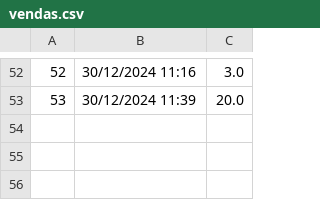
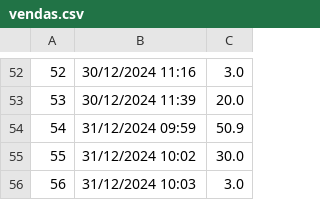
Before and after one commit to francine-godoi/sistema-mercearia, a CSV file: app/db/vendas.csv, drawn as a sheet; only a part is shown, gaps mark what is left out; the diff names each change by its address in the sheet, - before the commit and + after, or states it on an @@ line.

```diff
--- a/app/db/vendas.csv
+++ b/app/db/vendas.csv
+row 54: 54 | 31/12/2024 09:59 | 50.9
+row 55: 55 | 31/12/2024 10:02 | 30.0
+row 56: 56 | 31/12/2024 10:03 | 3.0
```
Also changed, not shown: app/db/produtos_vendidos.csv, 10 other files.
